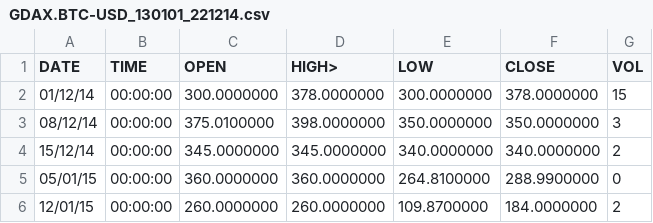
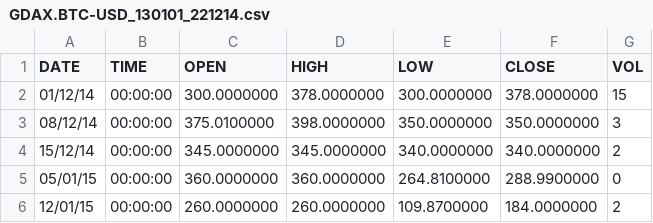
Before and after one commit to mrderanakt/plot123, a CSV file: GDAX.BTC-USD_130101_221214.csv, drawn as a sheet; only a part is shown.

Commit message:
Update GDAX.BTC-USD_130101_221214.csv

```diff
--- a/GDAX.BTC-USD_130101_221214.csv
+++ b/GDAX.BTC-USD_130101_221214.csv
@@ -1,2 +1,2 @@
-DATE;TIME;OPEN;HIGH>;LOW;CLOSE;VOL
+DATE;TIME;OPEN;HIGH;LOW;CLOSE;VOL
 01/12/14;00:00:00;300.0000000;378.0000000;300.0000000;378.0000000;15
```
